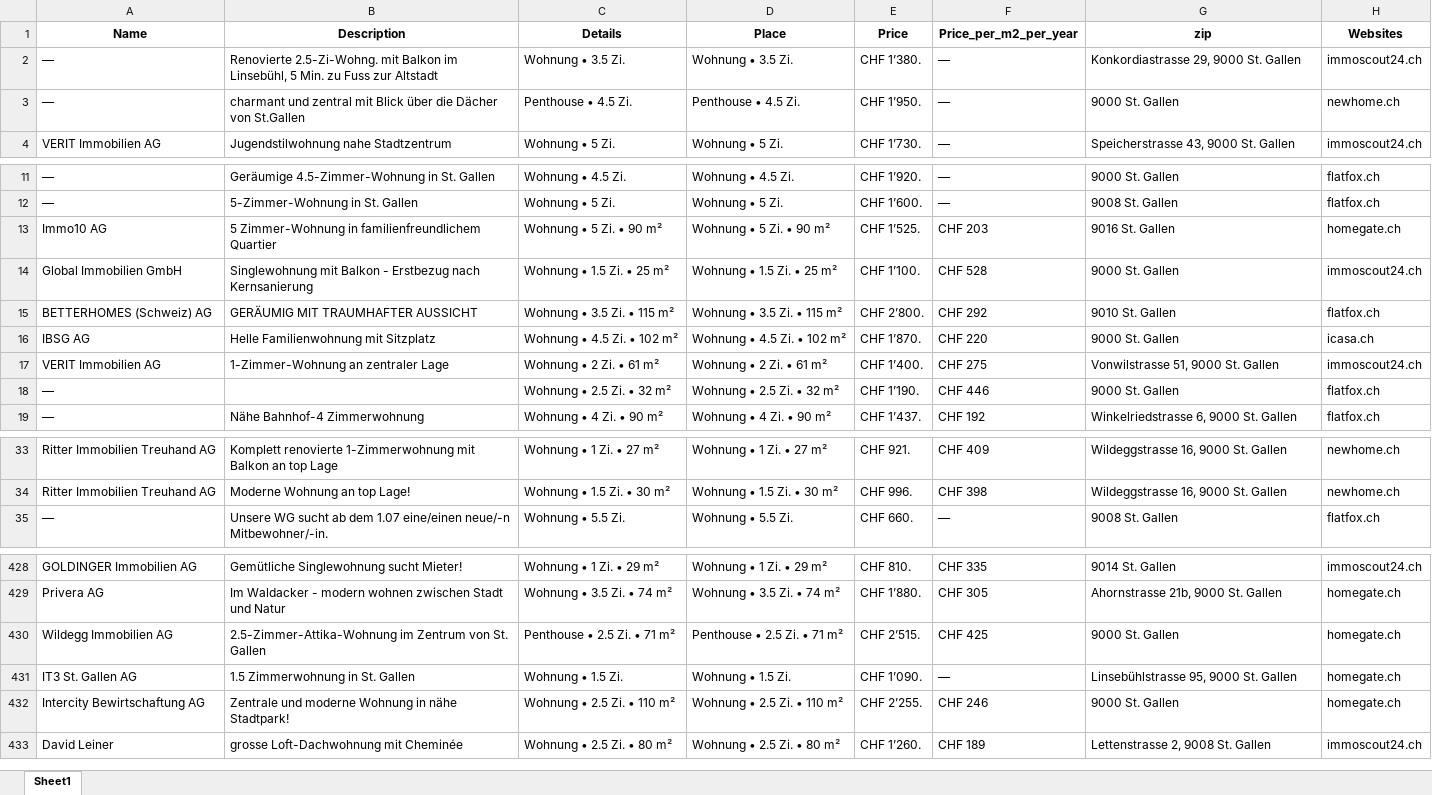
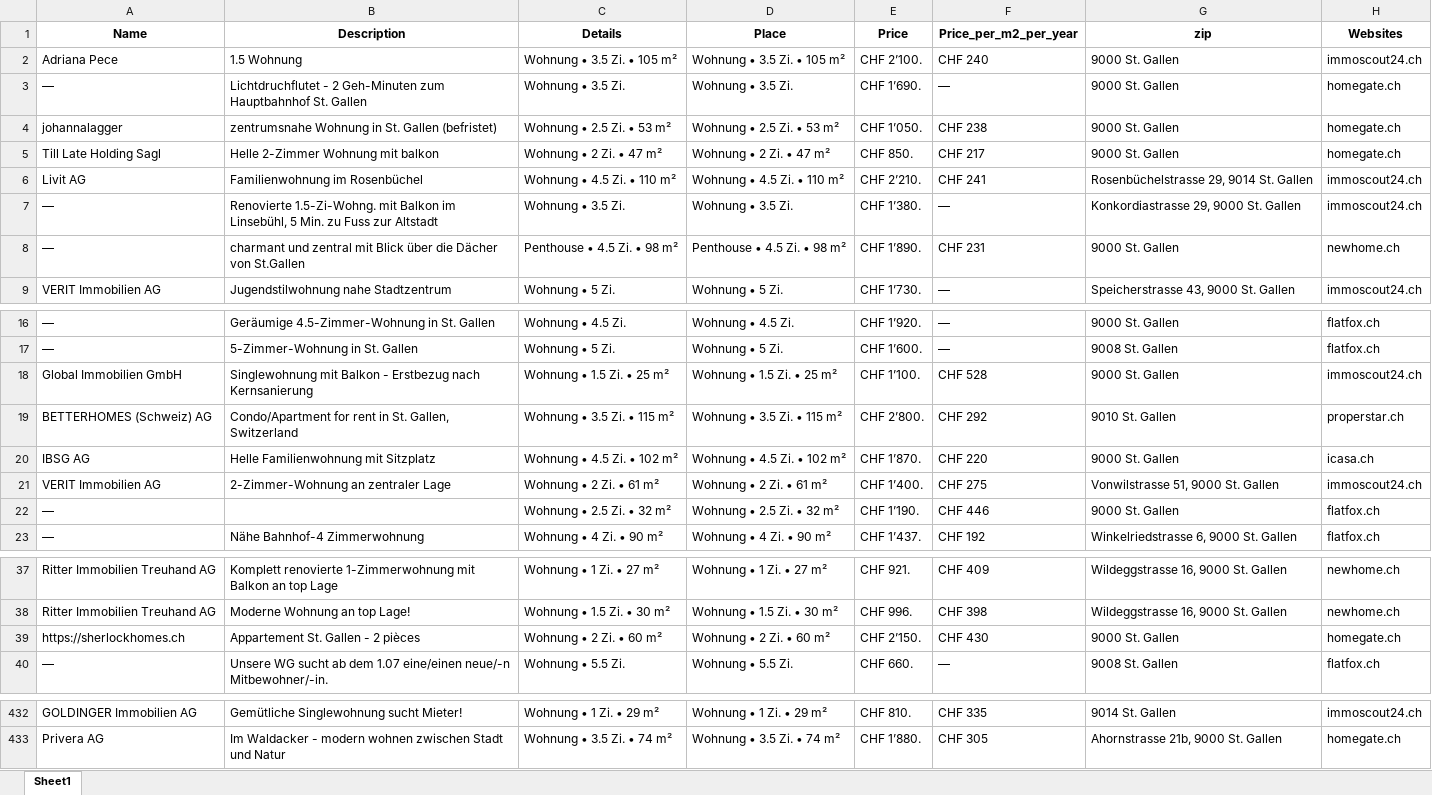
Before and after one commit to lorexzx/CS, an Excel workbook: Immobilienliste.xlsx, sheet Sheet1, drawn as a sheet; only a part is shown, gaps mark what is left out; values as stored, in another font and other column widths than the file's, no borders; removed rows and columns are numbered as before the commit, all else as after; the diff covers the shown part only; the diff names each change by its address in the sheet, - before the commit and + after, or states it on an @@ line.

Commit message:
Updated Immobilienliste via Workflow

```diff
--- a/Immobilienliste.xlsx (sheet Sheet1)
+++ b/Immobilienliste.xlsx (sheet Sheet1)
+row 2: Adriana Pece | 1.5 Wohnung | Wohnung • 3.5 Zi. • 105 m² | Wohnung • 3.5 Zi. • 105 m² | CHF 2’100. | CHF 240 | 9000 St. Gallen | immoscout24.ch
+row 3: — | Lichtdruchflutet - 2 Geh-Minuten zum Hauptbahnhof St. Gallen | Wohnung • 3.5 Zi. | Wohnung • 3.5 Zi. | CHF 1’690. | — | 9000 St. Gallen | homegate.ch
+row 4: johannalagger | zentrumsnahe Wohnung in St. Gallen (befristet) | Wohnung • 2.5 Zi. • 53 m² | Wohnung • 2.5 Zi. • 53 m² | CHF 1’050. | CHF 238 | 9000 St. Gallen | homegate.ch
+row 5: Till Late Holding Sagl | Helle 2-Zimmer Wohnung mit balkon | Wohnung • 2 Zi. • 47 m² | Wohnung • 2 Zi. • 47 m² | CHF 850. | CHF 217 | 9000 St. Gallen | homegate.ch
+row 6: Livit AG | Familienwohnung im Rosenbüchel | Wohnung • 4.5 Zi. • 110 m² | Wohnung • 4.5 Zi. • 110 m² | CHF 2’210. | CHF 241 | Rosenbüchelstrasse 29, 9014 St. Gallen | immoscout24.ch
-B7 (Description): Renovierte 2.5-Zi-Wohng. mit Balkon…
+B7 (Description): Renovierte 1.5-Zi-Wohng. mit Balkon…
-C8 (Details): Penthouse • 4.5 Zi.
+C8 (Details): Penthouse • 4.5 Zi. • 98 m²
-D8 (Place): Penthouse • 4.5 Zi.
+D8 (Place): Penthouse • 4.5 Zi. • 98 m²
-E8 (Price): CHF 1’950.
+E8 (Price): CHF 1’890.
-F8 (Price_per_m2_per_year): —
+F8 (Price_per_m2_per_year): CHF 231
-row 13: Immo10 AG | 5 Zimmer-Wohnung in familienfreundlichem Quartier | Wohnung • 5 Zi. • 90 m² | Wohnung • 5 Zi. • 90 m² | CHF 1’525. | CHF 203 | 9016 St. Gallen | homegate.ch
-B19 (Description): GERÄUMIG MIT TRAUMHAFTER AUSSICHT
+B19 (Description): Condo/Apartment for rent in St. Gallen, Switzerland
-H19 (Websites): flatfox.ch
+H19 (Websites): properstar.ch
-B21 (Description): 1-Zimmer-Wohnung an zentraler Lage
+B21 (Description): 2-Zimmer-Wohnung an zentraler Lage
+row 39: https://sherlockhomes.ch | Appartement St. Gallen - 2 pièces | Wohnung • 2 Zi. • 60 m² | Wohnung • 2 Zi. • 60 m² | CHF 2’150. | CHF 430 | 9000 St. Gallen | homegate.ch
-row 430: Wildegg Immobilien AG | 2.5-Zimmer-Attika-Wohnung im Zentrum von St. Gallen | Penthouse • 2.5 Zi. • 71 m² | Penthouse • 2.5 Zi. • 71 m² | CHF 2’515. | CHF 425 | 9000 St. Gallen | homegate.ch
-row 431: IT3 St. Gallen AG | 1.5 Zimmerwohnung in St. Gallen | Wohnung • 1.5 Zi. | Wohnung • 1.5 Zi. | CHF 1’090. | — | Linsebühlstrasse 95, 9000 St. Gallen | homegate.ch
-row 432: Intercity Bewirtschaftung AG | Zentrale und moderne Wohnung in nähe Stadtpark! | Wohnung • 2.5 Zi. • 110 m² | Wohnung • 2.5 Zi. • 110 m² | CHF 2’255. | CHF 246 | 9000 St. Gallen | homegate.ch
-row 433: David Leiner | grosse Loft-Dachwohnung mit Cheminée | Wohnung • 2.5 Zi. • 80 m² | Wohnung • 2.5 Zi. • 80 m² | CHF 1’260. | CHF 189 | Lettenstrasse 2, 9008 St. Gallen | immoscout24.ch
```
Also changed, not shown: 1 removed row and 23 edited cells elsewhere in this sheet.
